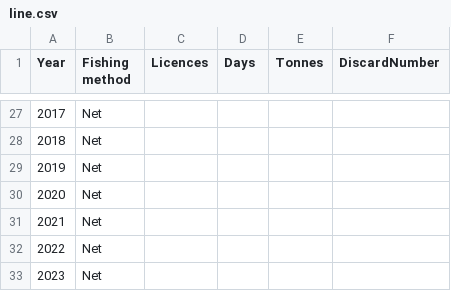
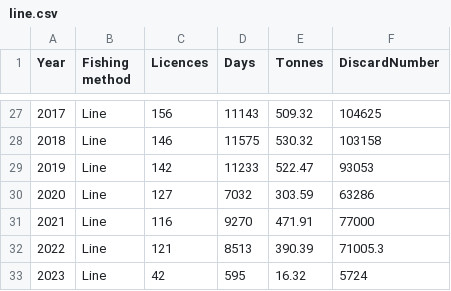
Before and after one commit to Sharayujak/workshop_3, a CSV file: DATA/line.csv, drawn as a sheet; only a part is shown, gaps mark what is left out; the diff covers the shown part only.

```diff
--- a/DATA/line.csv
+++ b/DATA/line.csv
@@ -27,7 +27,7 @@ Year,Fishing method,Licences,Days,Tonnes,DiscardNumber
-2017,Net,,,,
-2018,Net,,,,
-2019,Net,,,,
-2020,Net,,,,
-2021,Net,,,,
-2022,Net,,,,
-2023,Net,,,,
+2017,Line,156,11143,509.32,104625
+2018,Line,146,11575,530.32,103158
+2019,Line,142,11233,522.47,93053
+2020,Line,127,7032,303.59,63286
+2021,Line,116,9270,471.91,77000
+2022,Line,121,8513,390.39,71005.3
+2023,Line,42,595,16.32,5724
```
Also changed, not shown: 125 edited cells elsewhere in this file, 1 other file.
